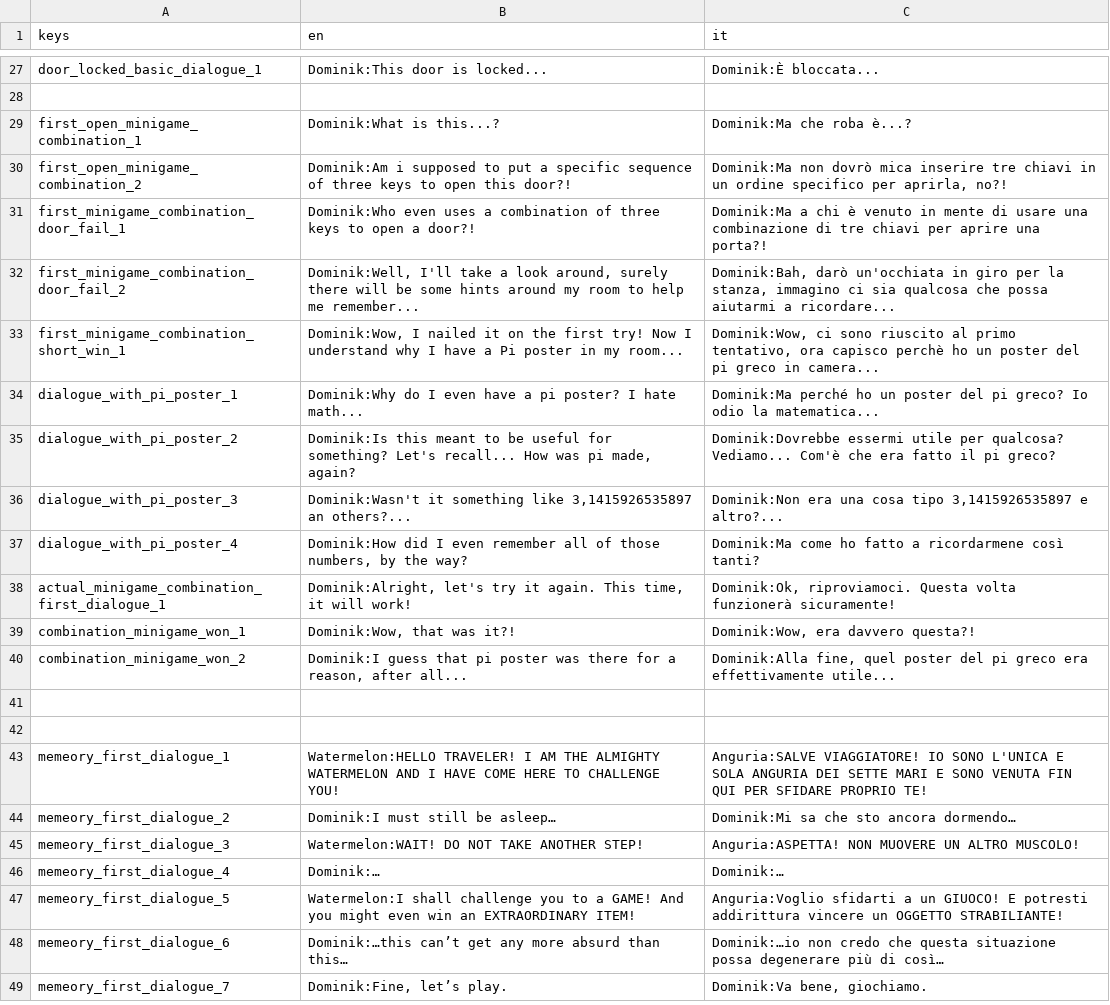
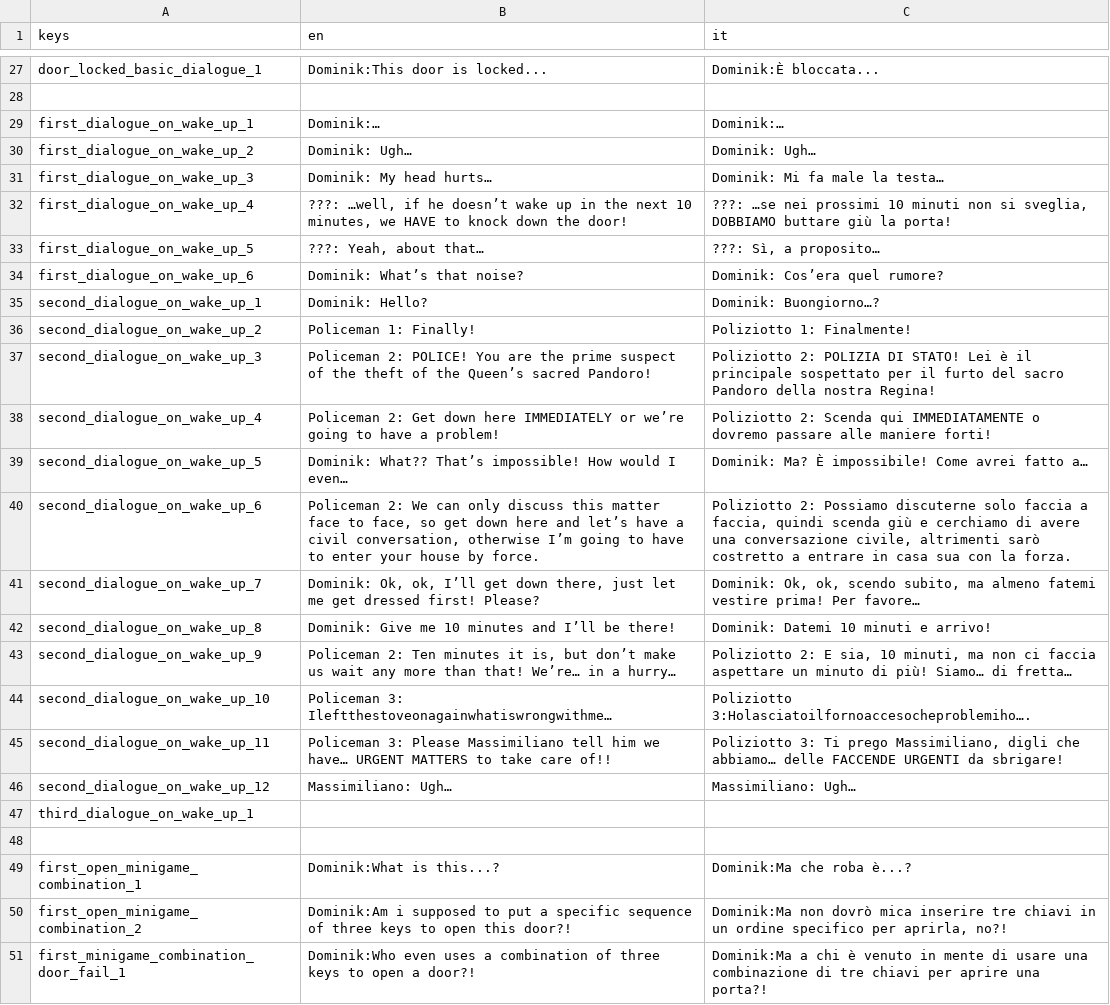
Before and after one commit to cristian-tentella/enigma-gioco, a CSV file: localization/dialogue/dialogues.csv, drawn as a sheet; only a part is shown, gaps mark what is left out; the shorter side is filled out with more unchanged rows; the diff names each change by its address in the sheet, - before the commit and + after, or states it on an @@ line.

Commit message:
Work in progress updating dialogues

```diff
--- a/localization/dialogue/dialogues.csv
+++ b/localization/dialogue/dialogues.csv
+row 29: first_dialogue_on_wake_up_1 | Dominik:… | Dominik:…
+row 30: first_dialogue_on_wake_up_2 | Dominik: Ugh… | Dominik: Ugh…
+row 31: first_dialogue_on_wake_up_3 | Dominik: My head hurts… | Dominik: Mi fa male la testa…
+row 32: first_dialogue_on_wake_up_4 | ???: …well, if he doesn’t wake up in the next 10 minutes, we HAVE to knock down the door! | ???: …se nei prossimi 10 minuti non si sveglia, DOBBIAMO buttare giù la porta!
+row 33: first_dialogue_on_wake_up_5 | ???: Yeah, about that… | ???: Sì, a proposito…
+row 34: first_dialogue_on_wake_up_6 | Dominik: What’s that noise? | Dominik: Cos’era quel rumore?
+row 35: second_dialogue_on_wake_up_1 | Dominik: Hello? | Dominik: Buongiorno…?
+row 36: second_dialogue_on_wake_up_2 | Policeman 1: Finally! | Poliziotto 1: Finalmente!
+row 37: second_dialogue_on_wake_up_3 | Policeman 2: POLICE! You are the prime suspect of the theft of the Queen’s sacred Pandoro! | Poliziotto 2: POLIZIA DI STATO! Lei è il principale sospettato per il furto del sacro Pandoro della nostra Regina!
+row 38: second_dialogue_on_wake_up_4 | Policeman 2: Get down here IMMEDIATELY or we’re going to have a problem! | Poliziotto 2: Scenda qui IMMEDIATAMENTE o dovremo passare alle maniere forti!
+row 39: second_dialogue_on_wake_up_5 | Dominik: What?? That’s impossible! How would I even… | Dominik: Ma? È impossibile! Come avrei fatto a…
+row 40: second_dialogue_on_wake_up_6 | Policeman 2: We can only discuss this matter face to face, so get down here and let’s have a civil conversation, otherwise I’m going to have to enter your house by force. | Poliziotto 2: Possiamo discuterne solo faccia a faccia, quindi scenda giù e cerchiamo di avere una conversazione civile, altrimenti sarò costretto a entrare in casa sua con la forza.
+row 41: second_dialogue_on_wake_up_7 | Dominik: Ok, ok, I’ll get down there, just let me get dressed first! Please? | Dominik: Ok, ok, scendo subito, ma almeno fatemi vestire prima! Per favore…
+row 42: second_dialogue_on_wake_up_8 | Dominik: Give me 10 minutes and I’ll be there! | Dominik: Datemi 10 minuti e arrivo!
+row 43: second_dialogue_on_wake_up_9 | Policeman 2: Ten minutes it is, but don’t make us wait any more than that! We’re… in a hurry… | Poliziotto 2: E sia, 10 minuti, ma non ci faccia aspettare un minuto di più! Siamo… di fretta…
+row 44: second_dialogue_on_wake_up_10 | Policeman 3: Ileftthestoveonagainwhatiswrongwithme… | Poliziotto 3:Holasciatoilfornoaccesocheproblemiho….
+row 45: second_dialogue_on_wake_up_11 | Policeman 3: Please Massimiliano tell him we have… URGENT MATTERS to take care of!! | Poliziotto 3: Ti prego Massimiliano, digli che abbiamo… delle FACCENDE URGENTI da sbrigare!
+row 46: second_dialogue_on_wake_up_12 | Massimiliano: Ugh… | Massimiliano: Ugh…
+row 47: third_dialogue_on_wake_up_1
+row 48: (empty)
```
Also changed, not shown: 11 other files.
